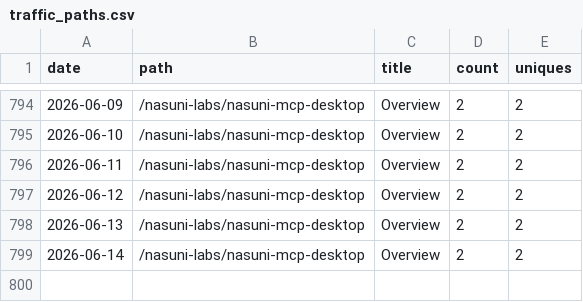
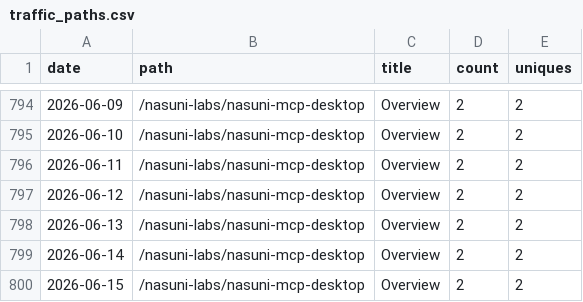
Before and after one commit to nasuni-labs/nasuni-mcp-desktop, a CSV file: data/traffic_paths.csv, drawn as a sheet; only a part is shown, gaps mark what is left out; the diff names each change by its address in the sheet, - before the commit and + after, or states it on an @@ line.

```diff
--- a/data/traffic_paths.csv
+++ b/data/traffic_paths.csv
+row 800: 2026-06-15 | /nasuni-labs/nasuni-mcp-desktop | Overview | 2 | 2
```
Also changed, not shown: data/traffic_clones.csv, data/traffic_referrers.csv, 1 other file.
